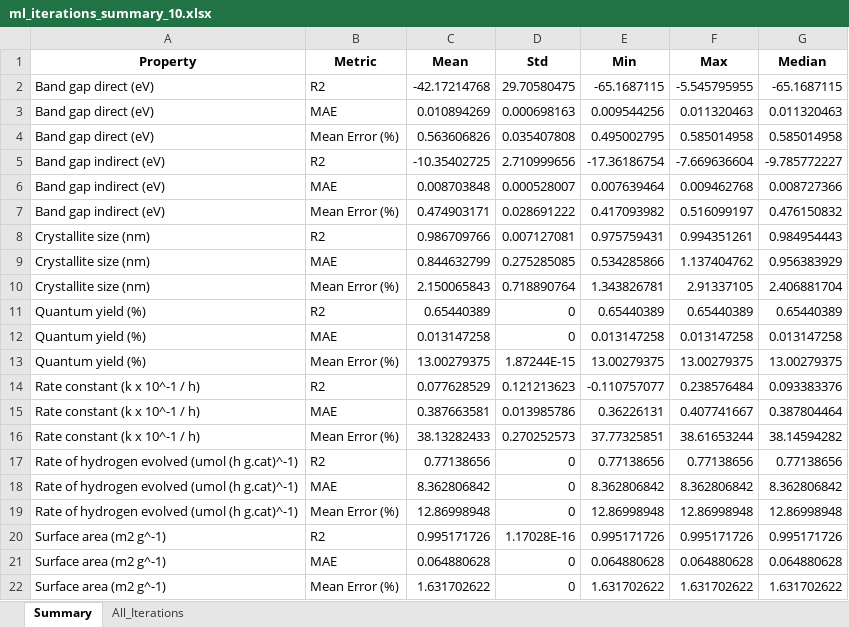
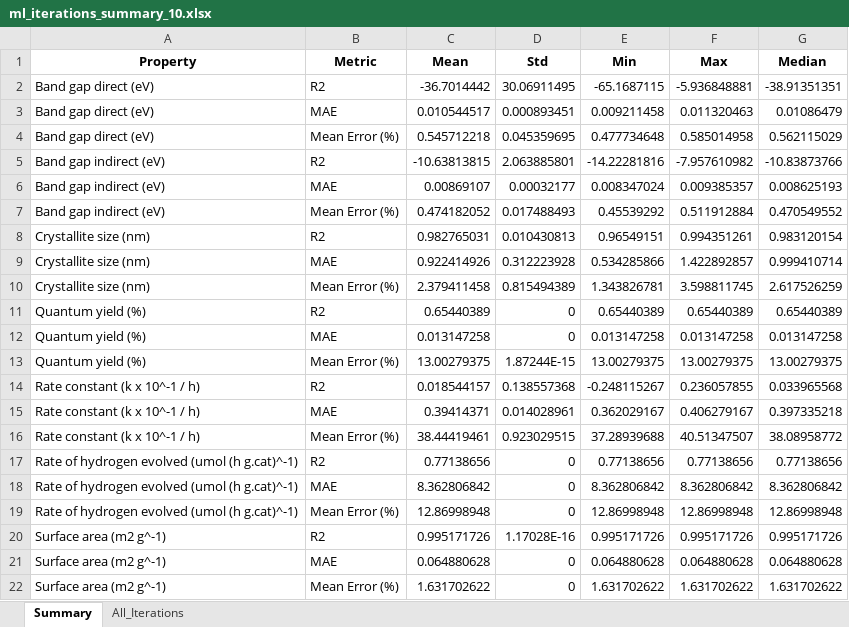
Before and after one commit to krishnakashablalwani/material-synthesis, an Excel workbook: output/ml_iterations_summary_10.xlsx, sheet Summary, drawn as a sheet; values as stored, in another font and other column widths than the file's, no borders; removed rows and columns are numbered as before the commit, all else as after; the diff names each change by its address in the sheet, - before the commit and + after, or states it on an @@ line.

```diff
--- a/output/ml_iterations_summary_10.xlsx (sheet Summary)
+++ b/output/ml_iterations_summary_10.xlsx (sheet Summary)
-row 2: Band gap direct (eV) | R2 | -42.17214768 | 29.70580475 | -65.1687115 | -5.545795955 | -65.1687115
-row 3: Band gap direct (eV) | MAE | 0.010894269 | 0.000698163 | 0.009544256 | 0.011320463 | 0.011320463
-row 4: Band gap direct (eV) | Mean Error (%) | 0.563606826 | 0.035407808 | 0.495002795 | 0.585014958 | 0.585014958
-row 5: Band gap indirect (eV) | R2 | -10.35402725 | 2.710999656 | -17.36186754 | -7.669636604 | -9.785772227
-row 6: Band gap indirect (eV) | MAE | 0.008703848 | 0.000528007 | 0.007639464 | 0.009462768 | 0.008727366
-row 7: Band gap indirect (eV) | Mean Error (%) | 0.474903171 | 0.028691222 | 0.417093982 | 0.516099197 | 0.476150832
-row 8: Crystallite size (nm) | R2 | 0.986709766 | 0.007127081 | 0.975759431 | 0.994351261 | 0.984954443
-row 9: Crystallite size (nm) | MAE | 0.844632799 | 0.275285085 | 0.534285866 | 1.137404762 | 0.956383929
-row 10: Crystallite size (nm) | Mean Error (%) | 2.150065843 | 0.718890764 | 1.343826781 | 2.91337105 | 2.406881704
+row 2: Band gap direct (eV) | R2 | -36.7014442 | 30.06911495 | -65.1687115 | -5.936848881 | -38.91351351
+row 3: Band gap direct (eV) | MAE | 0.010544517 | 0.000893451 | 0.009211458 | 0.011320463 | 0.01086479
+row 4: Band gap direct (eV) | Mean Error (%) | 0.545712218 | 0.045359695 | 0.477734648 | 0.585014958 | 0.562115029
+row 5: Band gap indirect (eV) | R2 | -10.63813815 | 2.063885801 | -14.22281816 | -7.957610982 | -10.83873766
+row 6: Band gap indirect (eV) | MAE | 0.00869107 | 0.00032177 | 0.008347024 | 0.009385357 | 0.008625193
+row 7: Band gap indirect (eV) | Mean Error (%) | 0.474182052 | 0.017488493 | 0.45539292 | 0.511912884 | 0.470549552
+row 8: Crystallite size (nm) | R2 | 0.982765031 | 0.010430813 | 0.96549151 | 0.994351261 | 0.983120154
+row 9: Crystallite size (nm) | MAE | 0.922414926 | 0.312223928 | 0.534285866 | 1.422892857 | 0.999410714
+row 10: Crystallite size (nm) | Mean Error (%) | 2.379411458 | 0.815494389 | 1.343826781 | 3.598811745 | 2.617526259
-row 14: Rate constant (k x 10^-1 / h) | R2 | 0.077628529 | 0.121213623 | -0.110757077 | 0.238576484 | 0.093383376
-row 15: Rate constant (k x 10^-1 / h) | MAE | 0.387663581 | 0.013985786 | 0.36226131 | 0.407741667 | 0.387804464
-row 16: Rate constant (k x 10^-1 / h) | Mean Error (%) | 38.13282433 | 0.270252573 | 37.77325851 | 38.61653244 | 38.14594282
+row 14: Rate constant (k x 10^-1 / h) | R2 | 0.018544157 | 0.138557368 | -0.248115267 | 0.236057855 | 0.033965568
+row 15: Rate constant (k x 10^-1 / h) | MAE | 0.39414371 | 0.014028961 | 0.362029167 | 0.406279167 | 0.397335218
+row 16: Rate constant (k x 10^-1 / h) | Mean Error (%) | 38.44419461 | 0.923029515 | 37.28939688 | 40.51347507 | 38.08958772
```
Also changed, not shown: sheet All_Iterations, output/ml_iterations_all_results_10.xlsx.
